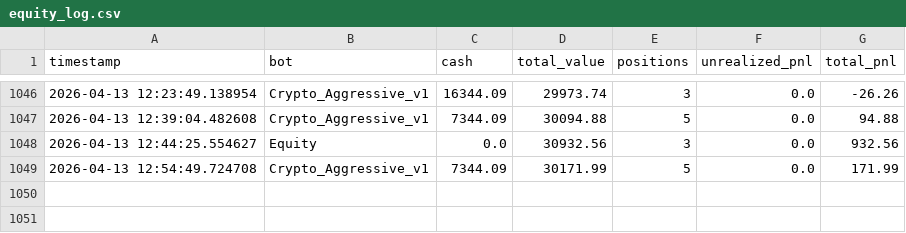
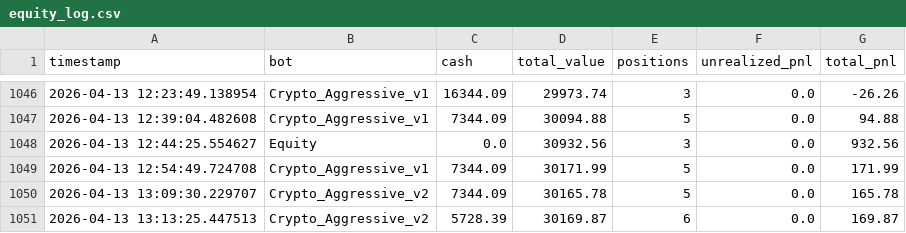
Before and after one commit to booksearchers219/spx_crypto_quant_lab, a CSV file: outputs/equity_log.csv, drawn as a sheet; only a part is shown, gaps mark what is left out; the diff names each change by its address in the sheet, - before the commit and + after, or states it on an @@ line.

```diff
--- a/outputs/equity_log.csv
+++ b/outputs/equity_log.csv
+row 1050: 2026-04-13 13:09:30.229707 | Crypto_Aggressive_v2 | 7344.09 | 30165.78 | 5 | 0.0 | 165.78
+row 1051: 2026-04-13 13:13:25.447513 | Crypto_Aggressive_v2 | 5728.39 | 30169.87 | 6 | 0.0 | 169.87
```
Also changed, not shown: 2 other files.
